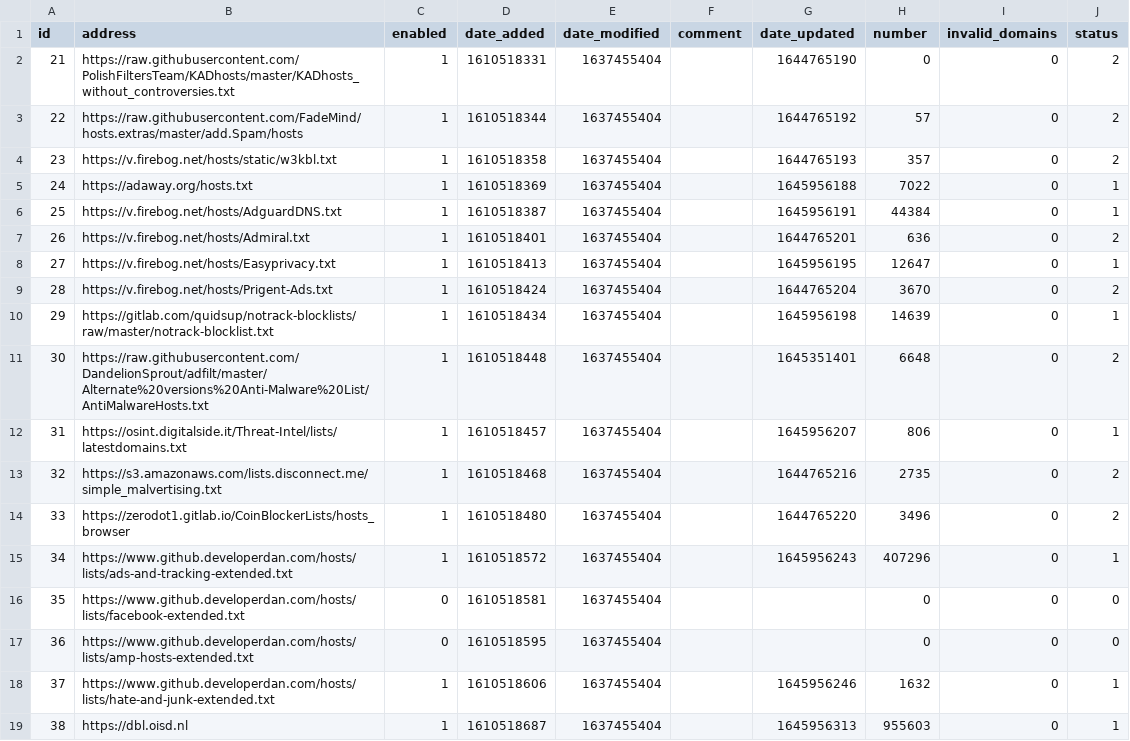
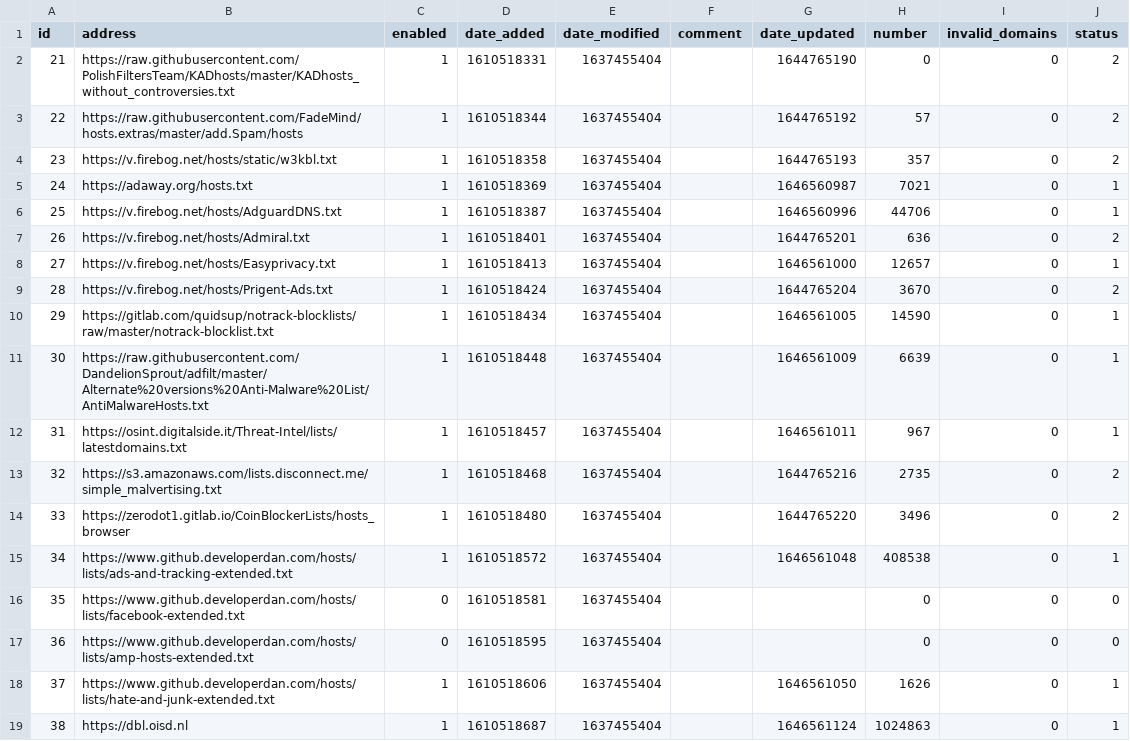
Before and after one commit to bbender716/my-pihole-lists, a CSV file: adlist.csv, drawn as a sheet.

Commit message:
Updated March  6, 2022  7:00AM

```diff
--- a/adlist.csv
+++ b/adlist.csv
@@ -4,16 +4,16 @@ id,address,enabled,date_added,date_modified,comment,date_updated,number,invalid_
 23,https://v.firebog.net/hosts/static/w3kbl.txt,1,1610518358,1637455404,,1644765193,357,0,2
-24,https://adaway.org/hosts.txt,1,1610518369,1637455404,,1645956188,7022,0,1
-25,https://v.firebog.net/hosts/AdguardDNS.txt,1,1610518387,1637455404,,1645956191,44384,0,1
+24,https://adaway.org/hosts.txt,1,1610518369,1637455404,,1646560987,7021,0,1
+25,https://v.firebog.net/hosts/AdguardDNS.txt,1,1610518387,1637455404,,1646560996,44706,0,1
 26,https://v.firebog.net/hosts/Admiral.txt,1,1610518401,1637455404,,1644765201,636,0,2
-27,https://v.firebog.net/hosts/Easyprivacy.txt,1,1610518413,1637455404,,1645956195,12647,0,1
+27,https://v.firebog.net/hosts/Easyprivacy.txt,1,1610518413,1637455404,,1646561000,12657,0,1
 28,https://v.firebog.net/hosts/Prigent-Ads.txt,1,1610518424,1637455404,,1644765204,3670,0,2
-29,https://gitlab.com/quidsup/notrack-blocklists/raw/master/notrack-blocklist.txt,1,1610518434,1637455404,,1645956198,14639,0,1
-30,https://raw.githubusercontent.com/DandelionSprout/adfilt/master/Alternate%20versions%20Anti-Malware%20List/AntiMalwareHosts.txt,1,1610518448,1637455404,,1645351401,6648,0,2
-31,https://osint.digitalside.it/Threat-Intel/lists/latestdomains.txt,1,1610518457,1637455404,,1645956207,806,0,1
+29,https://gitlab.com/quidsup/notrack-blocklists/raw/master/notrack-blocklist.txt,1,1610518434,1637455404,,1646561005,14590,0,1
+30,https://raw.githubusercontent.com/DandelionSprout/adfilt/master/Alternate%20versions%20Anti-Malware%20List/AntiMalwareHosts.txt,1,1610518448,1637455404,,1646561009,6639,0,1
+31,https://osint.digitalside.it/Threat-Intel/lists/latestdomains.txt,1,1610518457,1637455404,,1646561011,967,0,1
 32,https://s3.amazonaws.com/lists.disconnect.me/simple_malvertising.txt,1,1610518468,1637455404,,1644765216,2735,0,2
 33,https://zerodot1.gitlab.io/CoinBlockerLists/hosts_browser,1,1610518480,1637455404,,1644765220,3496,0,2
-34,https://www.github.developerdan.com/hosts/lists/ads-and-tracking-extended.txt,1,1610518572,1637455404,,1645956243,407296,0,1
+34,https://www.github.developerdan.com/hosts/lists/ads-and-tracking-extended.txt,1,1610518572,1637455404,,1646561048,408538,0,1
 35,https://www.github.developerdan.com/hosts/lists/facebook-extended.txt,0,1610518581,1637455404,,,0,0,0
 36,https://www.github.developerdan.com/hosts/lists/amp-hosts-extended.txt,0,1610518595,1637455404,,,0,0,0
-37,https://www.github.developerdan.com/hosts/lists/hate-and-junk-extended.txt,1,1610518606,1637455404,,1645956246,1632,0,1
-38,https://dbl.oisd.nl,1,1610518687,1637455404,,1645956313,955603,0,1
+37,https://www.github.developerdan.com/hosts/lists/hate-and-junk-extended.txt,1,1610518606,1637455404,,1646561050,1626,0,1
+38,https://dbl.oisd.nl,1,1610518687,1637455404,,1646561124,1024863,0,1
```
